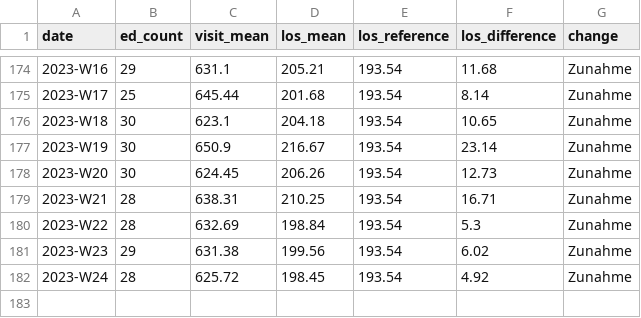
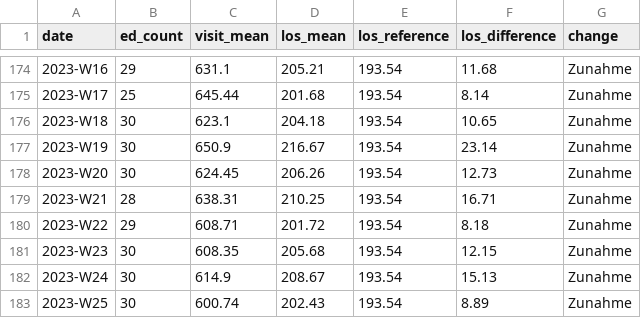
Before and after one commit to robert-koch-institut/AKTIN_Daten_zur_Aufenthaltsdauer_in_Notaufnahmen, a CSV file: Notaufnahme_Aufenthaltsdauer.csv, drawn as a sheet; only a part is shown, gaps mark what is left out.

```diff
--- a/Notaufnahme_Aufenthaltsdauer.csv
+++ b/Notaufnahme_Aufenthaltsdauer.csv
@@ -179,4 +179,5 @@ date,ed_count,visit_mean,los_mean,los_reference,los_difference,change
 2023-W21,28,638.31,210.25,193.54,16.71,Zunahme
-2023-W22,28,632.69,198.84,193.54,5.3,Zunahme
-2023-W23,29,631.38,199.56,193.54,6.02,Zunahme
-2023-W24,28,625.72,198.45,193.54,4.92,Zunahme
+2023-W22,29,608.71,201.72,193.54,8.18,Zunahme
+2023-W23,30,608.35,205.68,193.54,12.15,Zunahme
+2023-W24,30,614.9,208.67,193.54,15.13,Zunahme
+2023-W25,30,600.74,202.43,193.54,8.89,Zunahme
```
Also changed, not shown: 6 other files.
